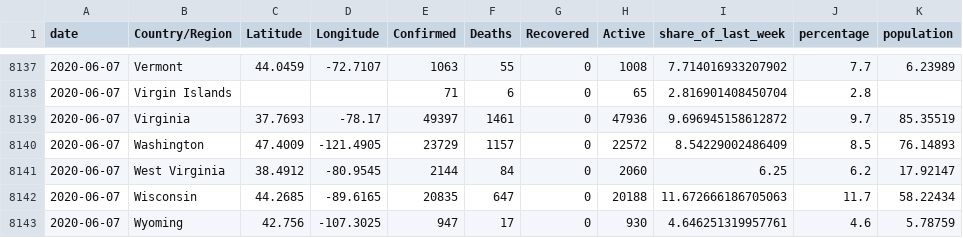
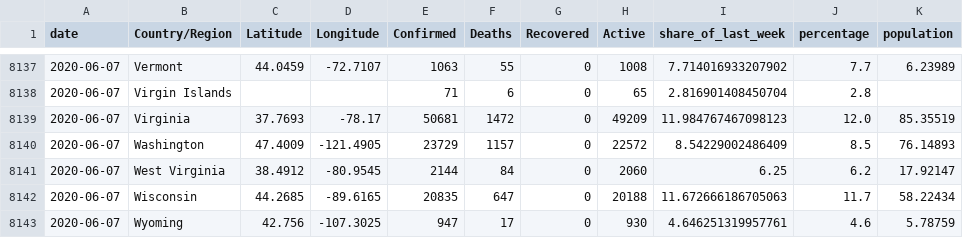
Before and after one commit to raffg/covid-19, a CSV file: data/df_us.csv, drawn as a sheet; only a part is shown, gaps mark what is left out.

```diff
--- a/data/df_us.csv
+++ b/data/df_us.csv
@@ -8138,3 +8138,3 @@ date,Country/Region,Latitude,Longitude,Confirmed,Deaths,Recovered,Active,share_o
 2020-06-07,Virgin Islands,,,71,6,0,65,2.816901408450704,2.8,
-2020-06-07,Virginia,37.7693,-78.17,49397,1461,0,47936,9.696945158612872,9.7,85.35519
+2020-06-07,Virginia,37.7693,-78.17,50681,1472,0,49209,11.984767467098123,12.0,85.35519
 2020-06-07,Washington,47.4009,-121.4905,23729,1157,0,22572,8.54229002486409,8.5,76.14893
```
Also changed, not shown: data/raw/time_series_covid19_confirmed_global.csv, data/raw/time_series_covid19_deaths_global.csv, 3 other files.
